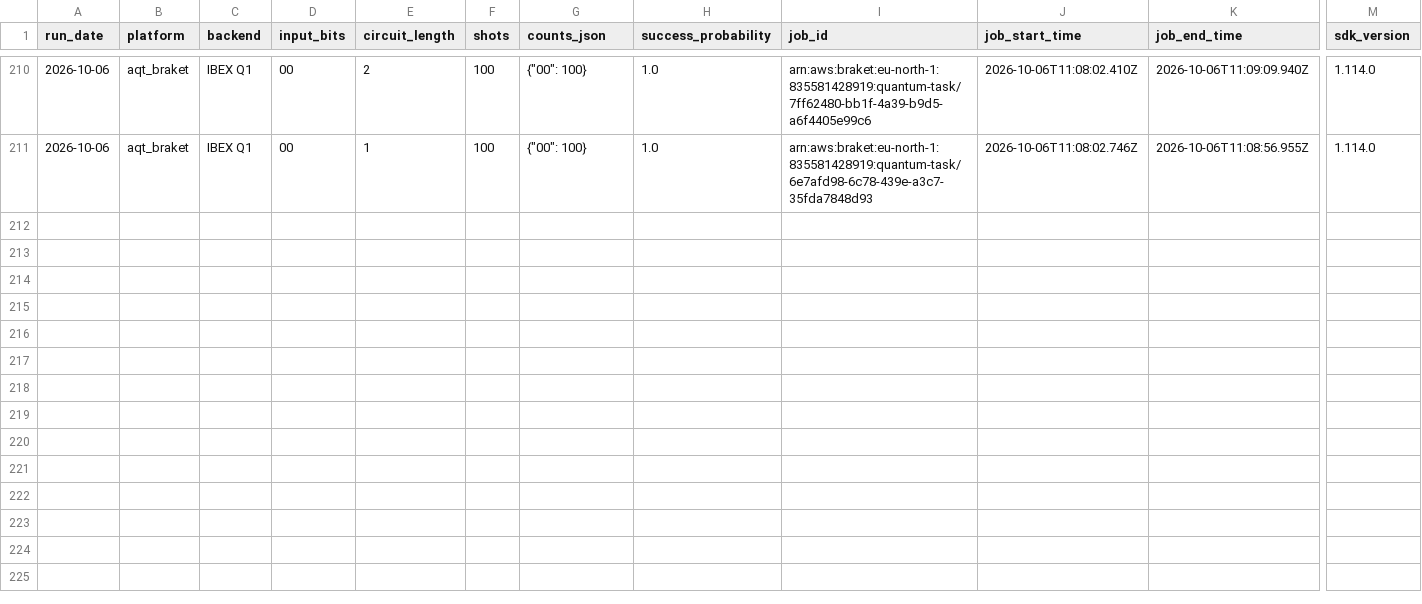
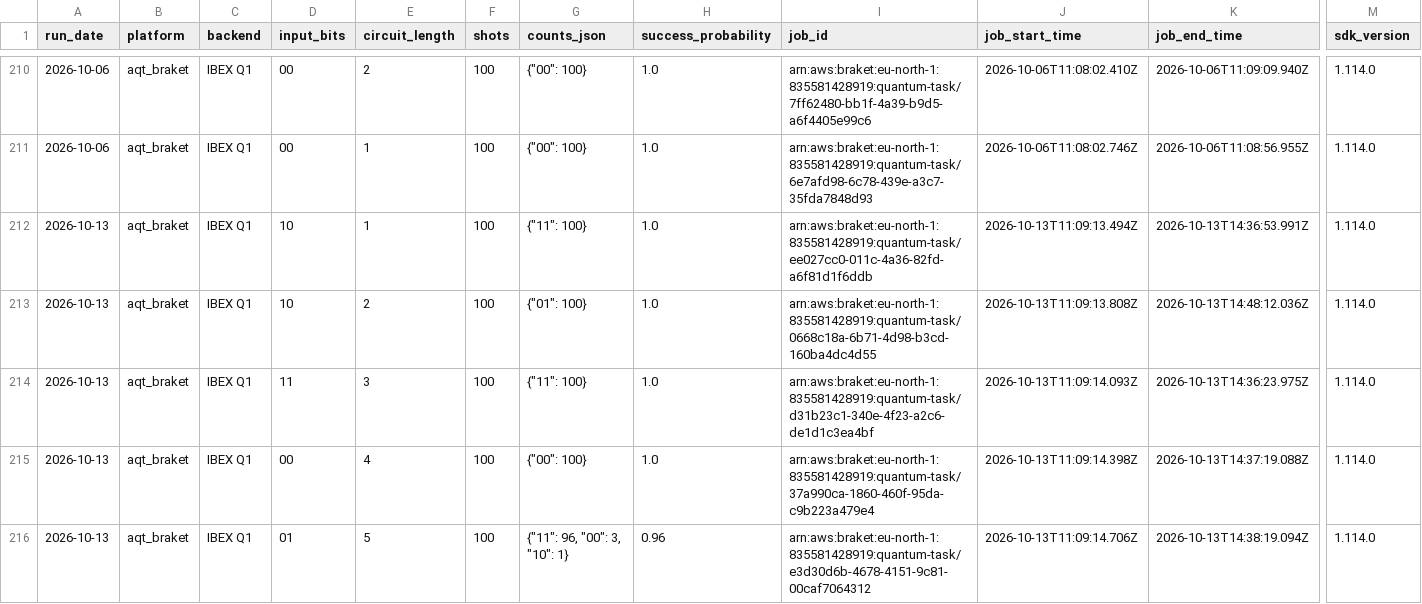
Before and after one commit to InsightSoftmax/quantum-stability, a CSV file: data/aqt_braket/results.csv, drawn as a sheet; only a part is shown, gaps mark what is left out; rows hold the shown columns only; the diff covers the shown part only; the diff names each change by its address in the sheet, - before the commit and + after, or states it on an @@ line.

```diff
--- a/data/aqt_braket/results.csv
+++ b/data/aqt_braket/results.csv
+row 212: 2026-10-13 | aqt_braket | IBEX Q1 | 10 | 1 | 100 | {"11": 100} | 1.0 | arn:aws:braket:eu-north-1:835581428919:quantum-task/ee027cc0-011c-4a36-82fd-a6f81d1f6ddb | 2026-10-13T11:09:13.494Z | 2026-10-13T14:36:53.991Z | 1.114.0
+row 213: 2026-10-13 | aqt_braket | IBEX Q1 | 10 | 2 | 100 | {"01": 100} | 1.0 | arn:aws:braket:eu-north-1:835581428919:quantum-task/0668c18a-6b71-4d98-b3cd-160ba4dc4d55 | 2026-10-13T11:09:13.808Z | 2026-10-13T14:48:12.036Z | 1.114.0
+row 214: 2026-10-13 | aqt_braket | IBEX Q1 | 11 | 3 | 100 | {"11": 100} | 1.0 | arn:aws:braket:eu-north-1:835581428919:quantum-task/d31b23c1-340e-4f23-a2c6-de1d1c3ea4bf | 2026-10-13T11:09:14.093Z | 2026-10-13T14:36:23.975Z | 1.114.0
+row 215: 2026-10-13 | aqt_braket | IBEX Q1 | 00 | 4 | 100 | {"00": 100} | 1.0 | arn:aws:braket:eu-north-1:835581428919:quantum-task/37a990ca-1860-460f-95da-c9b223a479e4 | 2026-10-13T11:09:14.398Z | 2026-10-13T14:37:19.088Z | 1.114.0
+row 216: 2026-10-13 | aqt_braket | IBEX Q1 | 01 | 5 | 100 | {"11": 96, "00": 3, "10": 1} | 0.96 | arn:aws:braket:eu-north-1:835581428919:quantum-task/e3d30d6b-4678-4151-9c81-00caf7064312 | 2026-10-13T11:09:14.706Z | 2026-10-13T14:38:19.094Z | 1.114.0
```
Also changed, not shown: 5 added rows elsewhere in this file, 1 other file.
